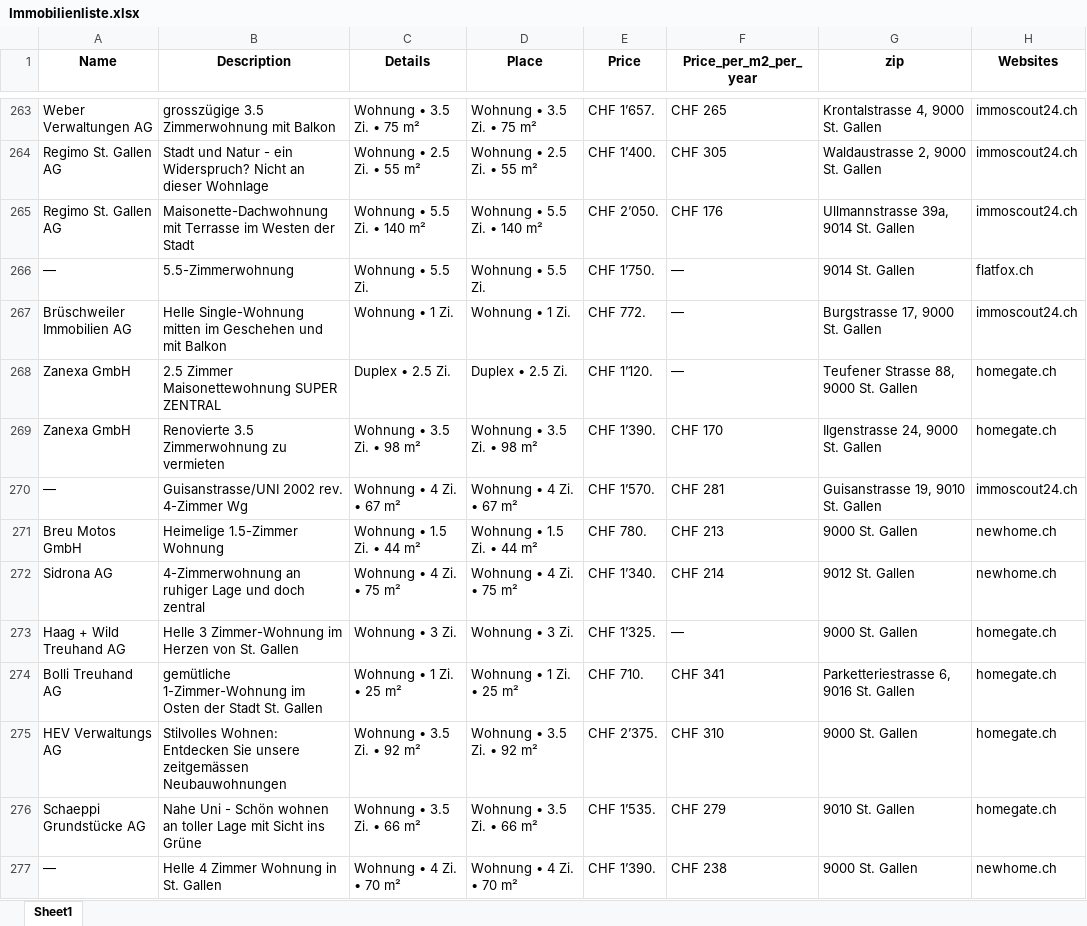
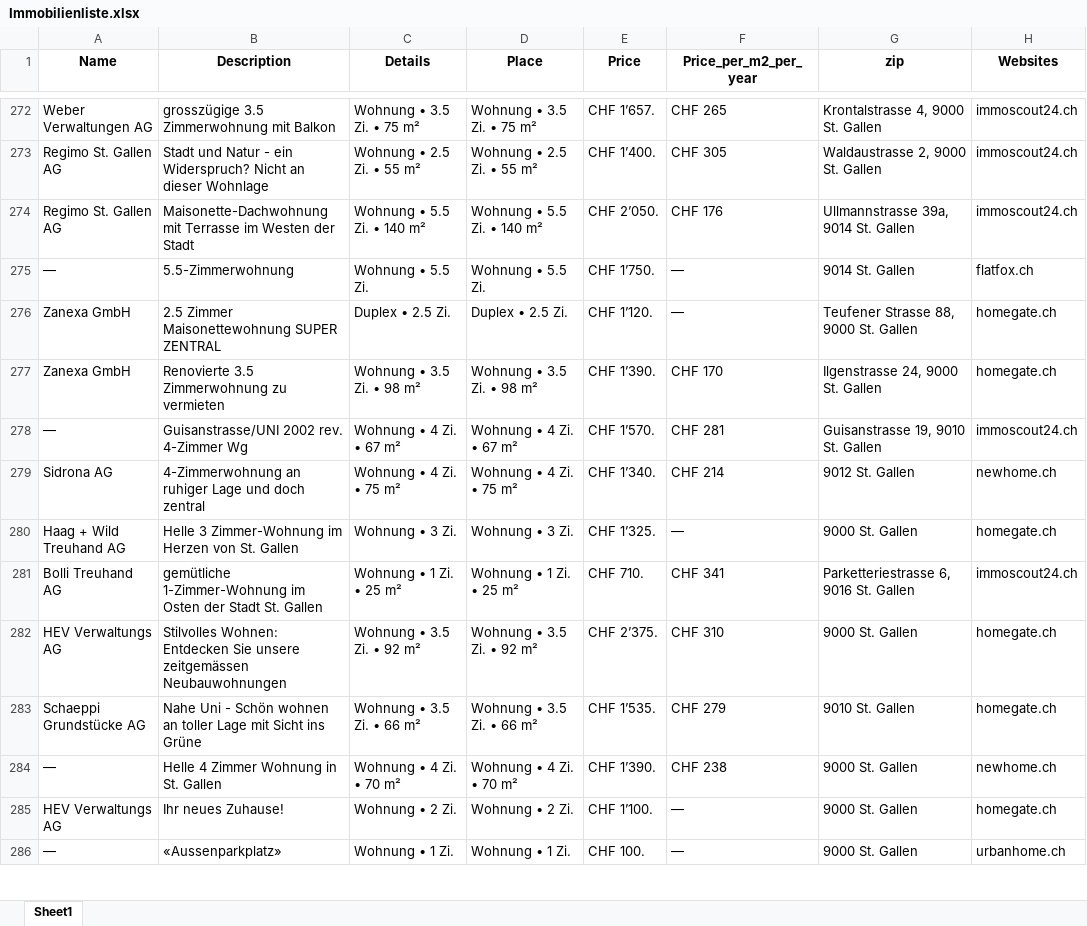
Before and after one commit to lorexzx/CS, an Excel workbook: Immobilienliste.xlsx, sheet Sheet1, drawn as a sheet; only a part is shown, gaps mark what is left out; the shorter side is filled out with more unchanged rows; values as stored, in another font and other column widths than the file's, no borders; removed rows and columns are numbered as before the commit, all else as after; the diff covers the shown part only; the diff names each change by its address in the sheet, - before the commit and + after, or states it on an @@ line.

Commit message:
Updated Immobilienliste via Workflow

```diff
--- a/Immobilienliste.xlsx (sheet Sheet1)
+++ b/Immobilienliste.xlsx (sheet Sheet1)
-row 267: Brüschweiler Immobilien AG | Helle Single-Wohnung mitten im Geschehen und mit Balkon | Wohnung • 1 Zi. | Wohnung • 1 Zi. | CHF 772. | — | Burgstrasse 17, 9000 St. Gallen | immoscout24.ch
-row 271: Breu Motos GmbH | Heimelige 1.5-Zimmer Wohnung | Wohnung • 1.5 Zi. • 44 m² | Wohnung • 1.5 Zi. • 44 m² | CHF 780. | CHF 213 | 9000 St. Gallen | newhome.ch
-H281 (Websites): homegate.ch
+H281 (Websites): immoscout24.ch
```
Also changed, not shown: 41 added rows, 39 removed rows and 10 edited cells elsewhere in this sheet.
